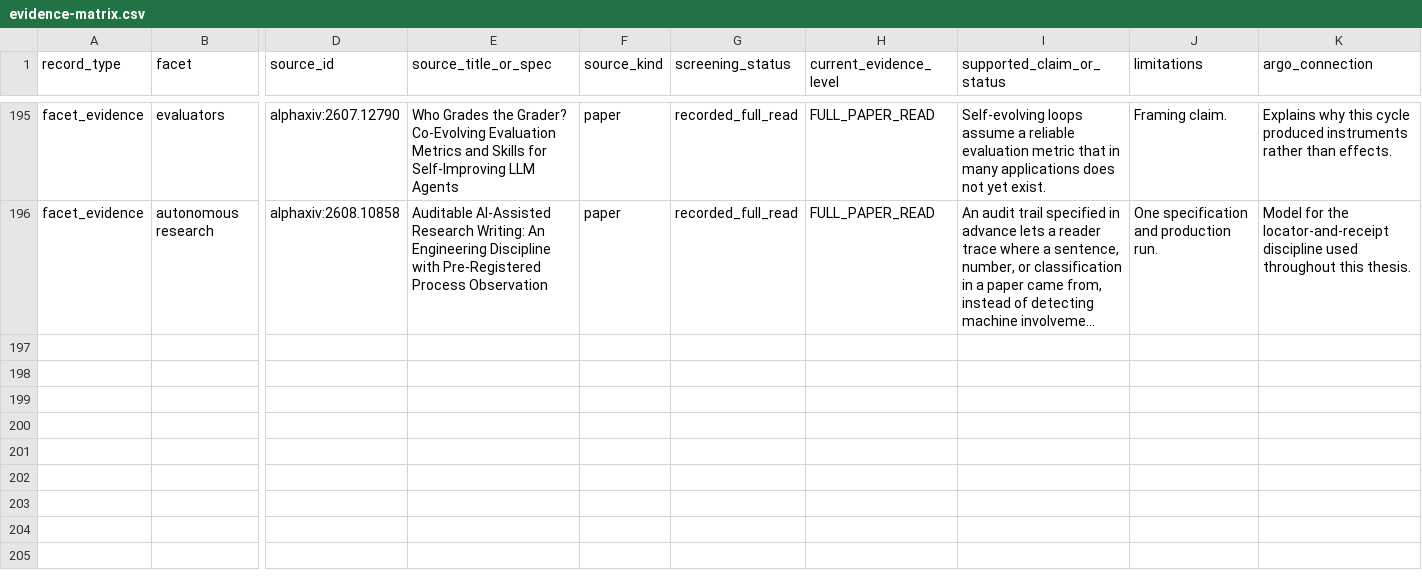
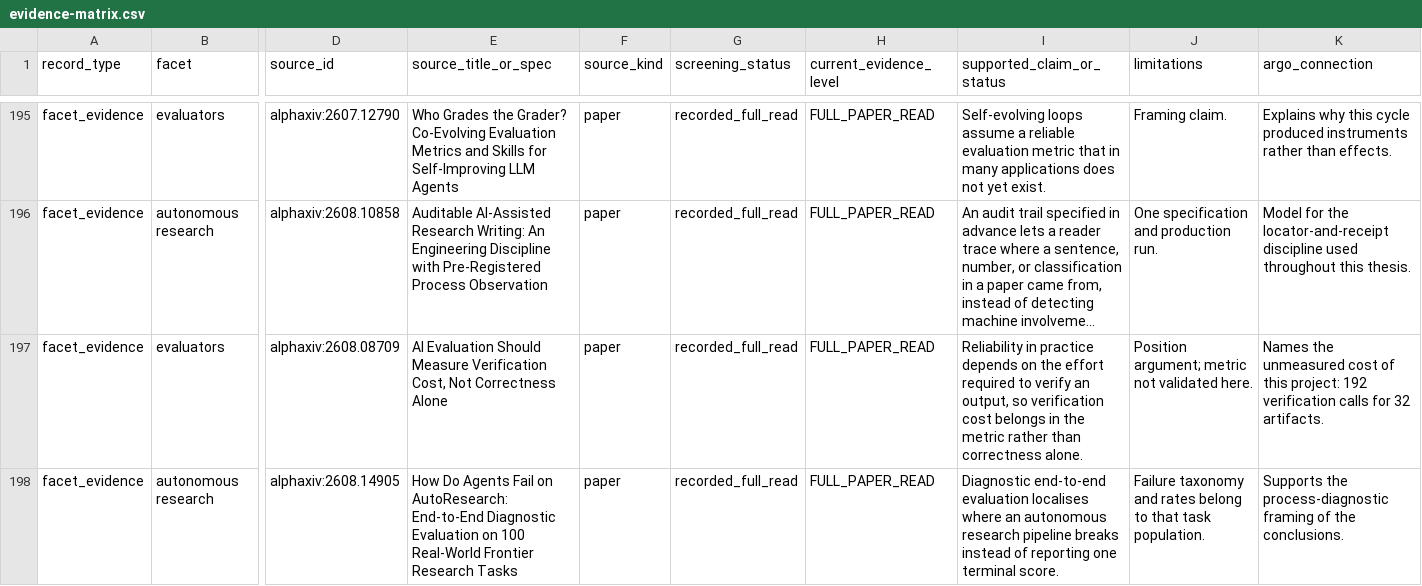
Before and after one commit to umyunsang/argo, a CSV file: paper/evidence-matrix.csv, drawn as a sheet; only a part is shown, gaps mark what is left out; long unchanged cells end in …; rows hold the shown columns only; the diff names each change by its address in the sheet, - before the commit and + after, or states it on an @@ line.

Commit message:
docs(paper): rewrite conclusions and build word submission artifact

```diff
--- a/paper/evidence-matrix.csv
+++ b/paper/evidence-matrix.csv
+row 197: facet_evidence | evaluators | alphaxiv:2608.08709 | AI Evaluation Should Measure Verification Cost, Not Correctness Alone | paper | recorded_full_read | FULL_PAPER_READ | Reliability in practice depends on the effort required to verify an output, so verification cost belongs in the metric rather than correctness alone. | Position argument; metric not validated here. | Names the unmeasured cost of this project: 192 verification calls for 32 artifacts.
+row 198: facet_evidence | autonomous research | alphaxiv:2608.14905 | How Do Agents Fail on AutoResearch: End-to-End Diagnostic Evaluation on 100 Real-World Frontier Research Tasks | paper | recorded_full_read | FULL_PAPER_READ | Diagnostic end-to-end evaluation localises where an autonomous research pipeline breaks instead of reporting one terminal score. | Failure taxonomy and rates belong to that task population. | Supports the process-diagnostic framing of the conclusions.
```
Also changed, not shown: 37 other files.
